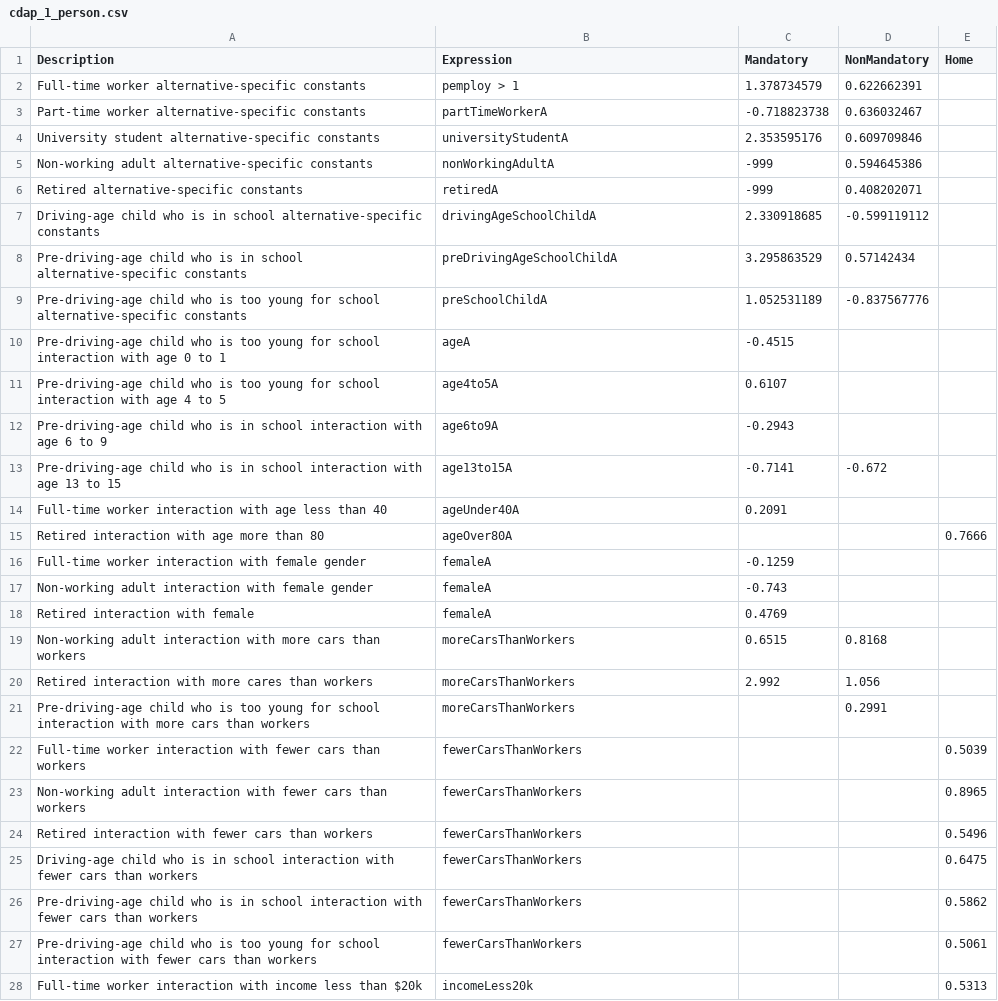
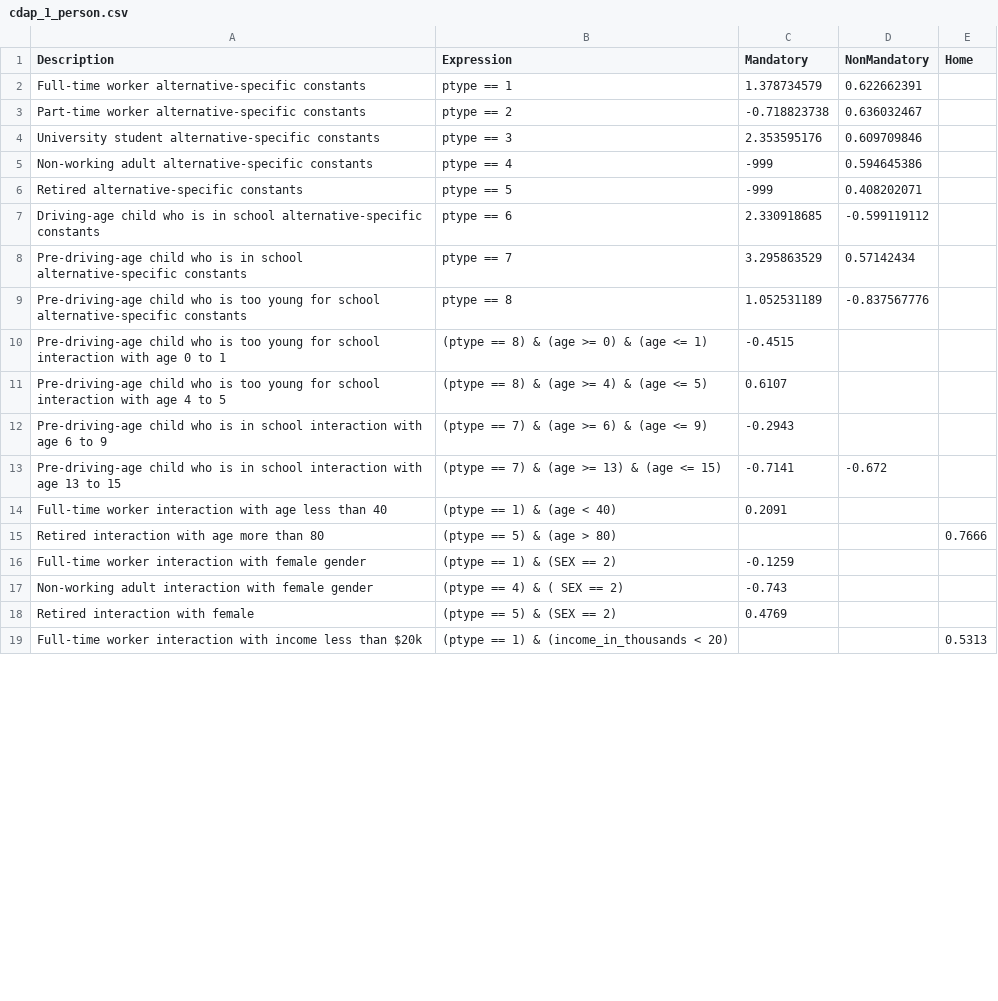
Before and after one commit to osPlanning/activitysim, a CSV file: example/configs/cdap_1_person.csv, drawn as a sheet; only a part is shown; the diff covers the shown part only.

```diff
--- a/example/configs/cdap_1_person.csv
+++ b/example/configs/cdap_1_person.csv
@@ -1,28 +1,19 @@
 Description,Expression,Mandatory,NonMandatory,Home
-Full-time worker alternative-specific constants,pemploy > 1,1.378734579,0.622662391,
-Part-time worker alternative-specific constants,partTimeWorkerA,-0.718823738,0.636032467,
-University student alternative-specific constants,universityStudentA,2.353595176,0.609709846,
-Non-working adult alternative-specific constants,nonWorkingAdultA,-999,0.594645386,
-Retired alternative-specific constants,retiredA,-999,0.408202071,
-Driving-age child who is in school alternative-specific constants,drivingAgeSchoolChildA,2.330918685,-0.599119112,
-Pre-driving-age child who is in school alternative-specific constants,preDrivingAgeSchoolChildA,3.295863529,0.57142434,
-Pre-driving-age child who is too young for school alternative-specific constants,preSchoolChildA,1.052531189,-0.837567776,
-Pre-driving-age child who is too young for school interaction with age 0 to 1,ageA,-0.4515,,
-Pre-driving-age child who is too young for school interaction with age 4 to 5,age4to5A,0.6107,,
-Pre-driving-age child who is in school interaction with age 6 to 9,age6to9A,-0.2943,,
-Pre-driving-age child who is in school interaction with age 13 to 15,age13to15A,-0.7141,-0.672,
-Full-time worker interaction with age less than 40,ageUnder40A,0.2091,,
-Retired interaction with age more than 80,ageOver80A,,,0.7666
-Full-time worker interaction with female gender,femaleA,-0.1259,,
-Non-working adult interaction with female gender,femaleA,-0.743,,
-Retired interaction with female,femaleA,0.4769,,
-Non-working adult interaction with more cars than workers,moreCarsThanWorkers,0.6515,0.8168,
-Retired interaction with more cares than workers,moreCarsThanWorkers,2.992,1.056,
-Pre-driving-age child who is too young for school interaction with more cars than workers,moreCarsThanWorkers,,0.2991,
-Full-time worker interaction with fewer cars than workers,fewerCarsThanWorkers,,,0.5039
-Non-working adult interaction with fewer cars than workers,fewerCarsThanWorkers,,,0.8965
-Retired interaction with fewer cars than workers,fewerCarsThanWorkers,,,0.5496
-Driving-age child who is in school interaction with fewer cars than workers,fewerCarsThanWorkers,,,0.6475
-Pre-driving-age child who is in school interaction with fewer cars than workers,fewerCarsThanWorkers,,,0.5862
-Pre-driving-age child who is too young for school interaction with fewer cars than workers,fewerCarsThanWorkers,,,0.5061
-Full-time worker interaction with income less than $20k,incomeLess20k,,,0.5313
+Full-time worker alternative-specific constants,ptype == 1,1.378734579,0.622662391,
+Part-time worker alternative-specific constants,ptype == 2,-0.718823738,0.636032467,
+University student alternative-specific constants,ptype == 3,2.353595176,0.609709846,
+Non-working adult alternative-specific constants,ptype == 4,-999,0.594645386,
+Retired alternative-specific constants,ptype == 5,-999,0.408202071,
+Driving-age child who is in school alternative-specific constants,ptype == 6,2.330918685,-0.599119112,
+Pre-driving-age child who is in school alternative-specific constants,ptype == 7,3.295863529,0.57142434,
+Pre-driving-age child who is too young for school alternative-specific constants,ptype == 8,1.052531189,-0.837567776,
+Pre-driving-age child who is too young for school interaction with age 0 to 1,(ptype == 8) & (age >= 0) & (age <= 1),-0.4515,,
+Pre-driving-age child who is too young for school interaction with age 4 to 5,(ptype == 8) & (age >= 4) & (age <= 5),0.6107,,
+Pre-driving-age child who is in school interaction with age 6 to 9,(ptype == 7) & (age >= 6) & (age <= 9),-0.2943,,
+Pre-driving-age child who is in school interaction with age 13 to 15,(ptype == 7) & (age >= 13) & (age <= 15),-0.7141,-0.672,
+Full-time worker interaction with age less than 40,(ptype == 1) & (age < 40),0.2091,,
+Retired interaction with age more than 80,(ptype == 5) & (age > 80),,,0.7666
+Full-time worker interaction with female gender,(ptype == 1) & (SEX == 2),-0.1259,,
+Non-working adult interaction with female gender,(ptype == 4) & ( SEX == 2),-0.743,,
+Retired interaction with female,(ptype == 5) & (SEX == 2),0.4769,,
+Full-time worker interaction with income less than $20k,(ptype == 1) & (income_in_thousands < 20),,,0.5313
```
Also changed, not shown: 9 added rows, 2 removed rows and 27 edited cells elsewhere in this file, 3 other files.
